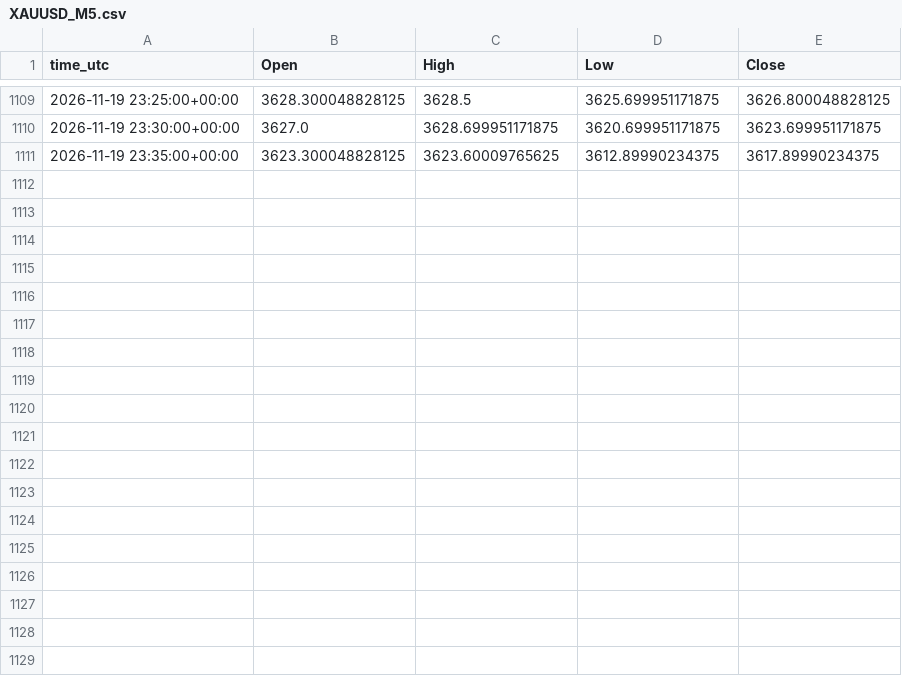
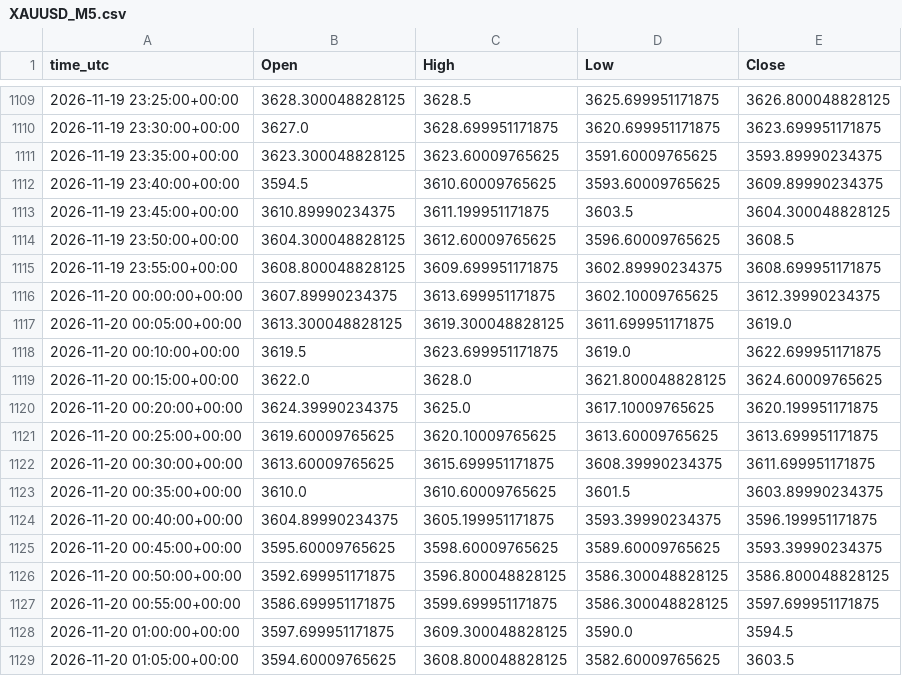
Before and after one commit to ClaireAce/Trading-Data, a CSV file: data/XAUUSD_M5.csv, drawn as a sheet; only a part is shown, gaps mark what is left out; the diff covers the shown part only.

Commit message:
data 2026-11-20_0216

```diff
--- a/data/XAUUSD_M5.csv
+++ b/data/XAUUSD_M5.csv
@@ -1110,2 +1110,20 @@ time_utc,Open,High,Low,Close
 2026-11-19 23:30:00+00:00,3627.0,3628.699951171875,3620.699951171875,3623.699951171875
-2026-11-19 23:35:00+00:00,3623.300048828125,3623.60009765625,3612.89990234375,3617.89990234375
+2026-11-19 23:35:00+00:00,3623.300048828125,3623.60009765625,3591.60009765625,3593.89990234375
+2026-11-19 23:40:00+00:00,3594.5,3610.60009765625,3593.60009765625,3609.89990234375
+2026-11-19 23:45:00+00:00,3610.89990234375,3611.199951171875,3603.5,3604.300048828125
+2026-11-19 23:50:00+00:00,3604.300048828125,3612.60009765625,3596.60009765625,3608.5
+2026-11-19 23:55:00+00:00,3608.800048828125,3609.699951171875,3602.89990234375,3608.699951171875
+2026-11-20 00:00:00+00:00,3607.89990234375,3613.699951171875,3602.10009765625,3612.39990234375
+2026-11-20 00:05:00+00:00,3613.300048828125,3619.300048828125,3611.699951171875,3619.0
+2026-11-20 00:10:00+00:00,3619.5,3623.699951171875,3619.0,3622.699951171875
+2026-11-20 00:15:00+00:00,3622.0,3628.0,3621.800048828125,3624.60009765625
+2026-11-20 00:20:00+00:00,3624.39990234375,3625.0,3617.10009765625,3620.199951171875
+2026-11-20 00:25:00+00:00,3619.60009765625,3620.10009765625,3613.60009765625,3613.699951171875
+2026-11-20 00:30:00+00:00,3613.60009765625,3615.699951171875,3608.39990234375,3611.699951171875
+2026-11-20 00:35:00+00:00,3610.0,3610.60009765625,3601.5,3603.89990234375
+2026-11-20 00:40:00+00:00,3604.89990234375,3605.199951171875,3593.39990234375,3596.199951171875
+2026-11-20 00:45:00+00:00,3595.60009765625,3598.60009765625,3589.60009765625,3593.39990234375
+2026-11-20 00:50:00+00:00,3592.699951171875,3596.800048828125,3586.300048828125,3586.800048828125
+2026-11-20 00:55:00+00:00,3586.699951171875,3599.699951171875,3586.300048828125,3597.699951171875
+2026-11-20 01:00:00+00:00,3597.699951171875,3609.300048828125,3590.0,3594.5
+2026-11-20 01:05:00+00:00,3594.60009765625,3608.800048828125,3582.60009765625,3603.5
```
Also changed, not shown: 12 added rows elsewhere in this file, data/EURUSD_H1.csv, data/GBPUSD_H1.csv, 8 other files.
